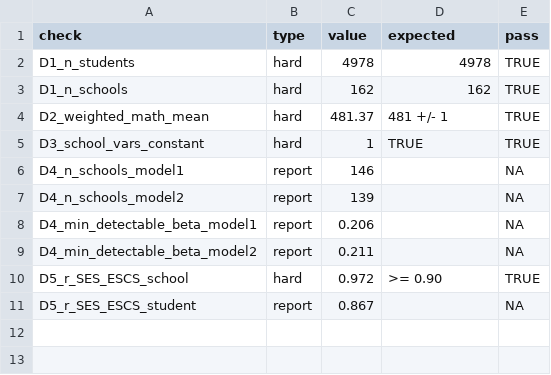
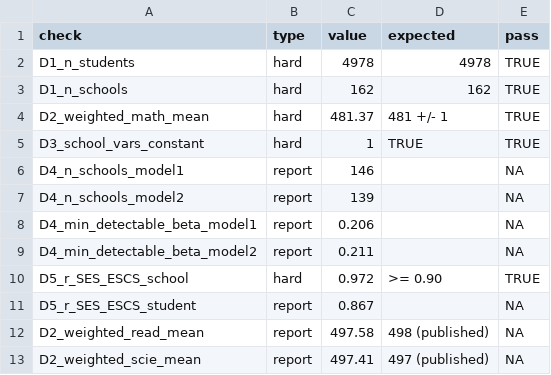
Before and after one commit to wangqiu-syr/ses-olt-achievement-TIMSS2011vsPISA2012, a CSV file: results/a2/a2_01_checks.csv, drawn as a sheet.

```diff
--- a/results/a2/a2_01_checks.csv
+++ b/results/a2/a2_01_checks.csv
@@ -11 +11,3 @@
 "D5_r_SES_ESCS_student","report",0.867,"",NA
+"D2_weighted_read_mean","report",497.58,"498 (published)",NA
+"D2_weighted_scie_mean","report",497.41,"497 (published)",NA
```
Also changed, not shown: 4 other files.
